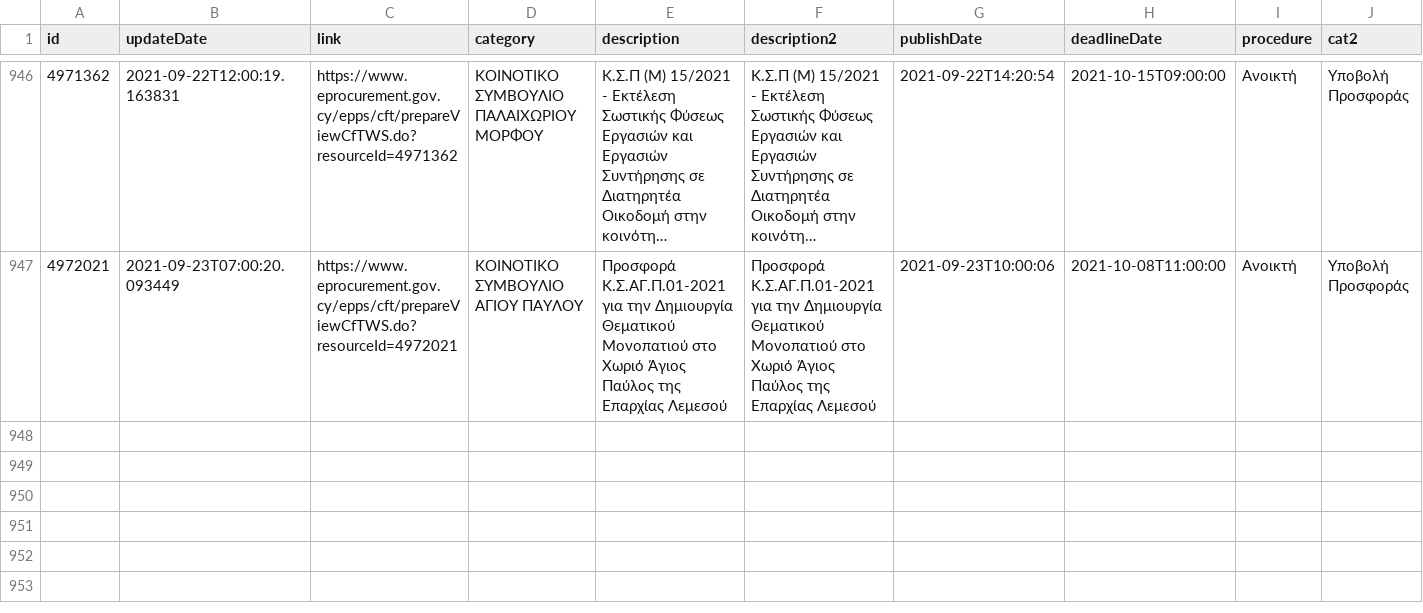
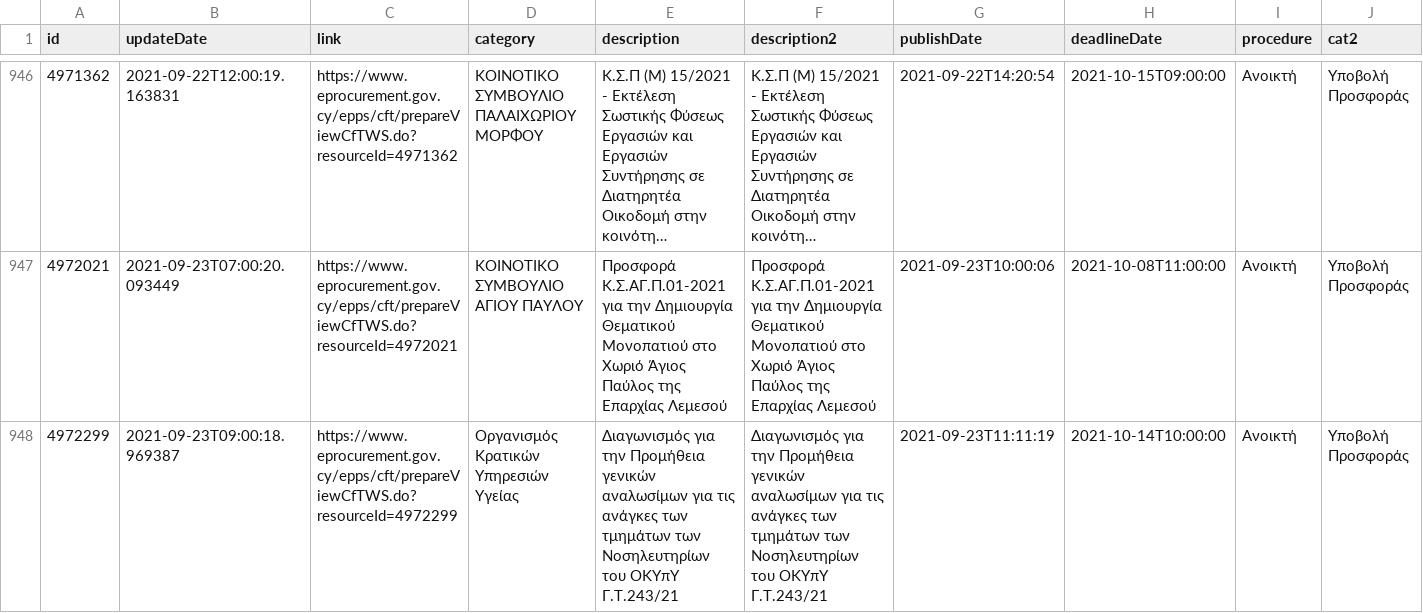
Before and after one commit to kapiosk/eprocurement, a CSV file: eproc.csv, drawn as a sheet; only a part is shown, gaps mark what is left out; long unchanged cells end in …; rows hold the shown columns only; the diff names each change by its address in the sheet, - before the commit and + after, or states it on an @@ line.

Commit message:
bot

```diff
--- a/eproc.csv
+++ b/eproc.csv
+row 948: 4972299 | 2021-09-23T09:00:18.969387 | https://www.eprocurement.gov.cy/epps/cft/prepareViewCfTWS.do?resourceId=4972299 | Οργανισμός Κρατικών Υπηρεσιών Υγείας | Διαγωνισμός για την Προμήθεια γενικών αναλωσίμων για τις ανάγκες των τμημάτων των Νοσηλευτηρίων του ΟΚΥπΥ Γ.Τ.243/21 | Διαγωνισμός για την Προμήθεια γενικών αναλωσίμων για τις ανάγκες των τμημάτων των Νοσηλευτηρίων του ΟΚΥπΥ Γ.Τ.243/21 | 2021-09-23T11:11:19 | 2021-10-14T10:00:00 | Ανοικτή | Υποβολή Προσφοράς
```
